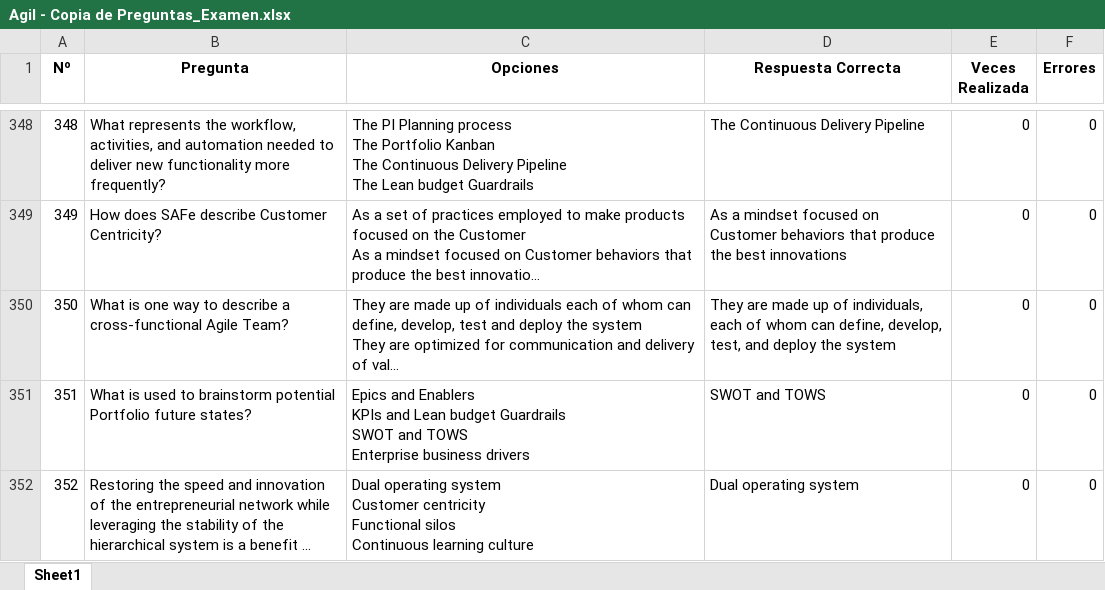
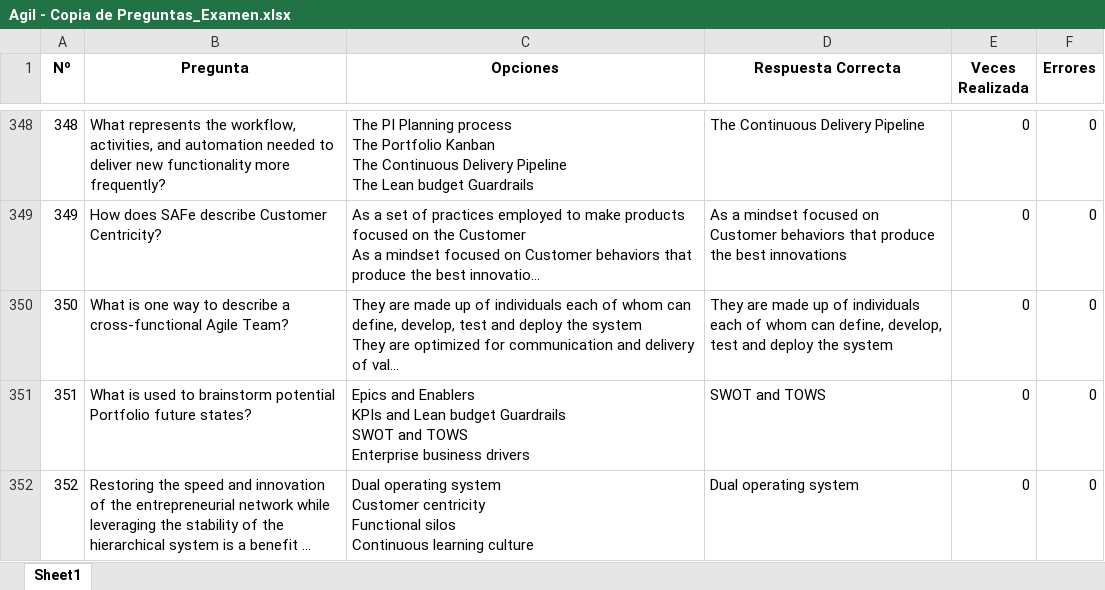
Before and after one commit to Jormart/safe-trainer, an Excel workbook: Agil - Copia de Preguntas_Examen.xlsx, sheet Sheet1, drawn as a sheet; only a part is shown, gaps mark what is left out; long unchanged cells end in …; values as stored, in another font and other column widths than the file's, no borders; the diff names each change by its address in the sheet, - before the commit and + after, or states it on an @@ line.

Commit message:
Fichero de Preguntas - Corrección

```diff
--- a/Agil - Copia de Preguntas_Examen.xlsx (sheet Sheet1)
+++ b/Agil - Copia de Preguntas_Examen.xlsx (sheet Sheet1)
-D350 (Respuesta Correcta): …up of individuals, each of whom can define, develop, test, and deploy…
+D350 (Respuesta Correcta): …up of individuals each of whom can define, develop, test and deploy…
```
